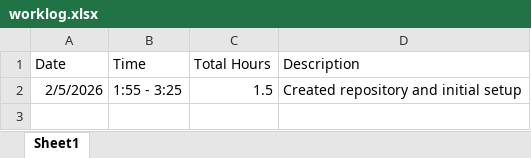
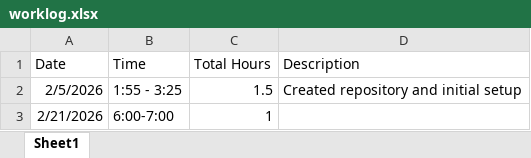
Before and after one commit to Sdsquires27/RPGTemplate, an Excel workbook: worklog.xlsx, sheet Sheet1, drawn as a sheet; values as stored, in another font and other column widths than the file's, no borders; the diff names each change by its address in the sheet, - before the commit and + after, or states it on an @@ line.

```diff
--- a/worklog.xlsx (sheet Sheet1)
+++ b/worklog.xlsx (sheet Sheet1)
+row 3: 2/21/2026 | 6:00-7:00 | 1
```
Also changed, not shown: 2 other files.
